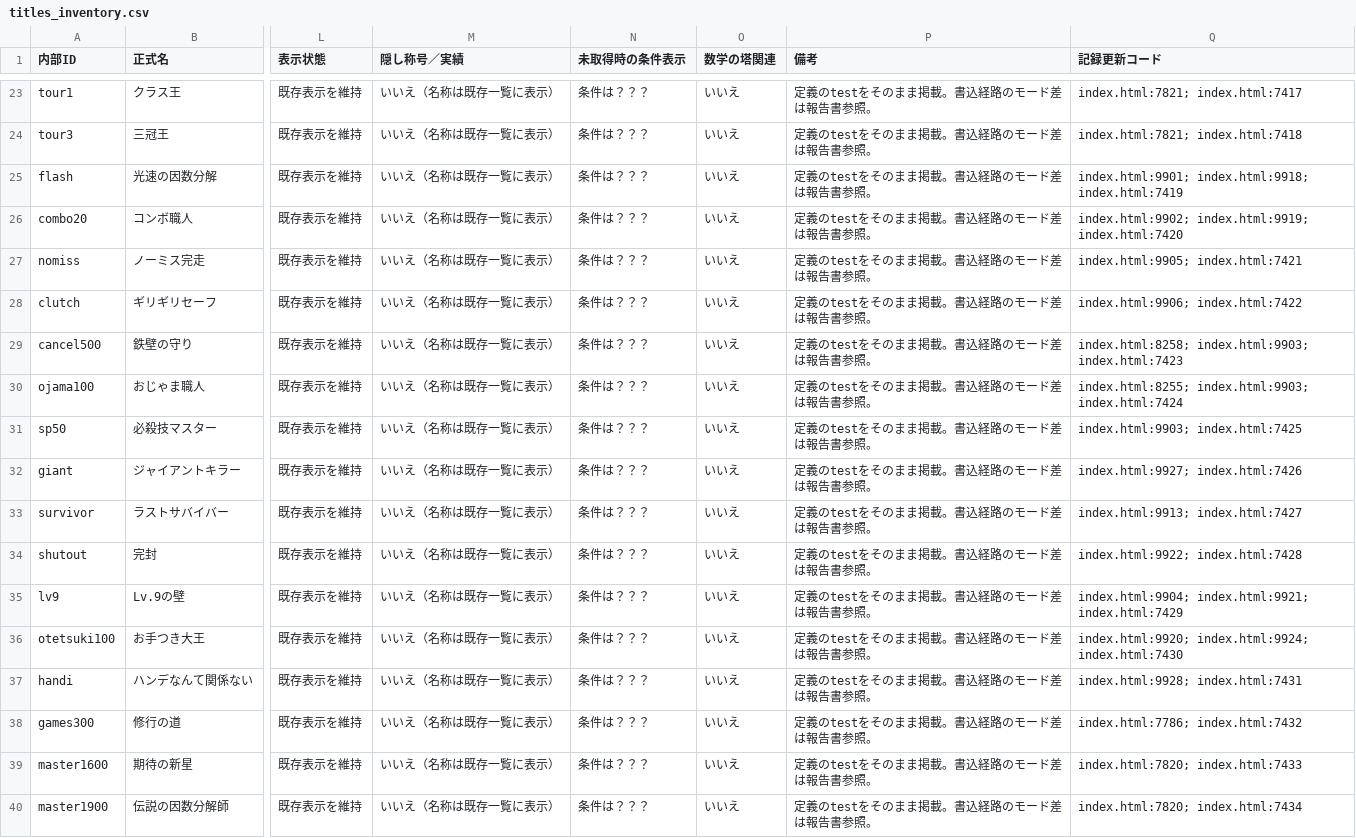
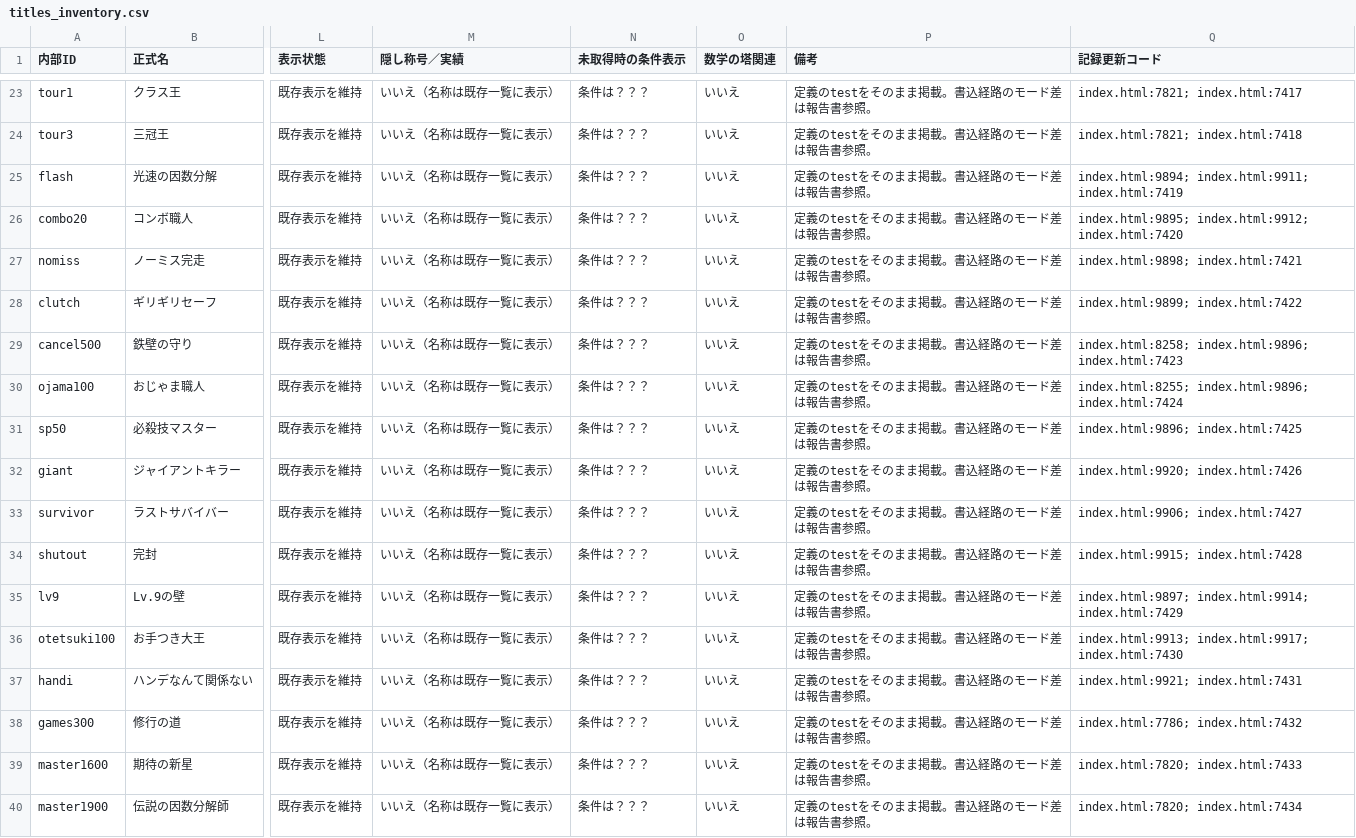
Before and after one commit to asumax1128/factorfactor, a CSV file: reports/titles_inventory.csv, drawn as a sheet; only a part is shown, gaps mark what is left out; the diff covers the shown part only; the diff names each change by its address in the sheet, - before the commit and + after, or states it on an @@ line.

```diff
--- a/reports/titles_inventory.csv
+++ b/reports/titles_inventory.csv
-Q25 (記録更新コード): index.html:9901; index.html:9918; index.html:7419
+Q25 (記録更新コード): index.html:9894; index.html:9911; index.html:7419
-Q26 (記録更新コード): index.html:9902; index.html:9919; index.html:7420
+Q26 (記録更新コード): index.html:9895; index.html:9912; index.html:7420
-Q27 (記録更新コード): index.html:9905; index.html:7421
+Q27 (記録更新コード): index.html:9898; index.html:7421
-Q28 (記録更新コード): index.html:9906; index.html:7422
+Q28 (記録更新コード): index.html:9899; index.html:7422
-Q29 (記録更新コード): index.html:8258; index.html:9903; index.html:7423
+Q29 (記録更新コード): index.html:8258; index.html:9896; index.html:7423
-Q30 (記録更新コード): index.html:8255; index.html:9903; index.html:7424
+Q30 (記録更新コード): index.html:8255; index.html:9896; index.html:7424
-Q31 (記録更新コード): index.html:9903; index.html:7425
+Q31 (記録更新コード): index.html:9896; index.html:7425
-Q32 (記録更新コード): index.html:9927; index.html:7426
+Q32 (記録更新コード): index.html:9920; index.html:7426
-Q33 (記録更新コード): index.html:9913; index.html:7427
+Q33 (記録更新コード): index.html:9906; index.html:7427
-Q34 (記録更新コード): index.html:9922; index.html:7428
+Q34 (記録更新コード): index.html:9915; index.html:7428
-Q35 (記録更新コード): index.html:9904; index.html:9921; index.html:7429
+Q35 (記録更新コード): index.html:9897; index.html:9914; index.html:7429
-Q36 (記録更新コード): index.html:9920; index.html:9924; index.html:7430
+Q36 (記録更新コード): index.html:9913; index.html:9917; index.html:7430
-Q37 (記録更新コード): index.html:9928; index.html:7431
+Q37 (記録更新コード): index.html:9921; index.html:7431
```
Also changed, not shown: 19 edited cells elsewhere in this file, reports/achievements_inventory.csv, reports/cosmetics_inventory.csv, 12 other files.
